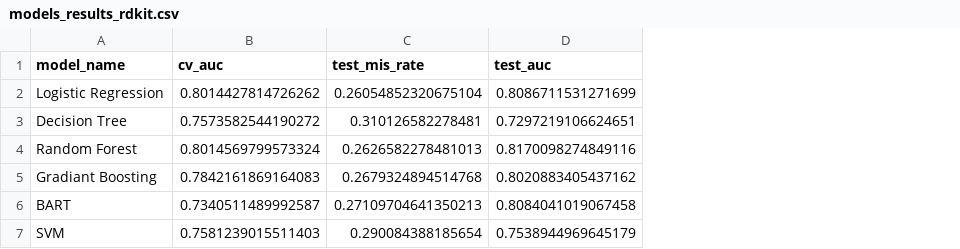
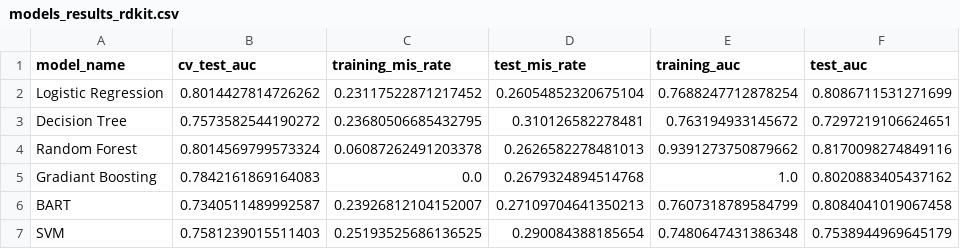
Before and after one commit to arturcgs/masters-project, a CSV file: main_project/notebooks/model_creation/fda_approved_vs_tox/02_models/final_results/models_results_rdkit.csv, drawn as a sheet; the diff names each change by its address in the sheet, - before the commit and + after, or states it on an @@ line.

Commit message:
fixed rdkit for fda vs tox

```diff
--- a/main_project/notebooks/model_creation/fda_approved_vs_tox/02_models/final_results/models_results_rdkit.csv
+++ b/main_project/notebooks/model_creation/fda_approved_vs_tox/02_models/final_results/models_results_rdkit.csv
+column C (training_mis_rate), rows 2-7: 0.23117522871217452 | 0.23680506685432795 | 0.06087262491203378 | 0.0 | 0.23926812104152007 | 0.25193525686136525
+column E (training_auc), rows 2-7: 0.7688247712878254 | 0.763194933145672 | 0.9391273750879662 | 1.0 | 0.7607318789584799 | 0.7480647431386348
-B1: cv_auc
+B1: cv_test_auc
```
Also changed, not shown: 1 other file.
